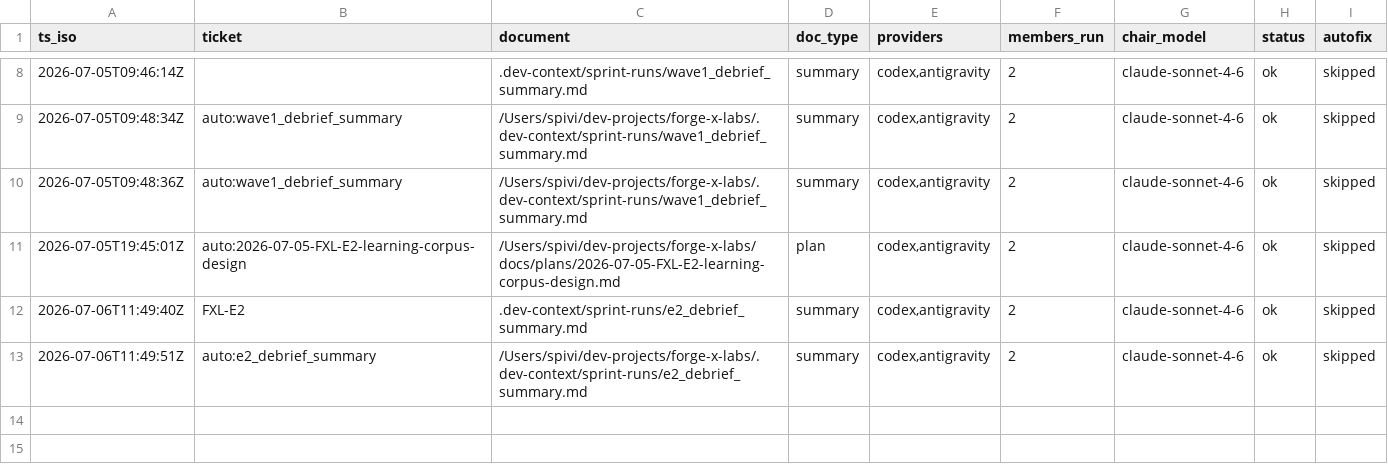
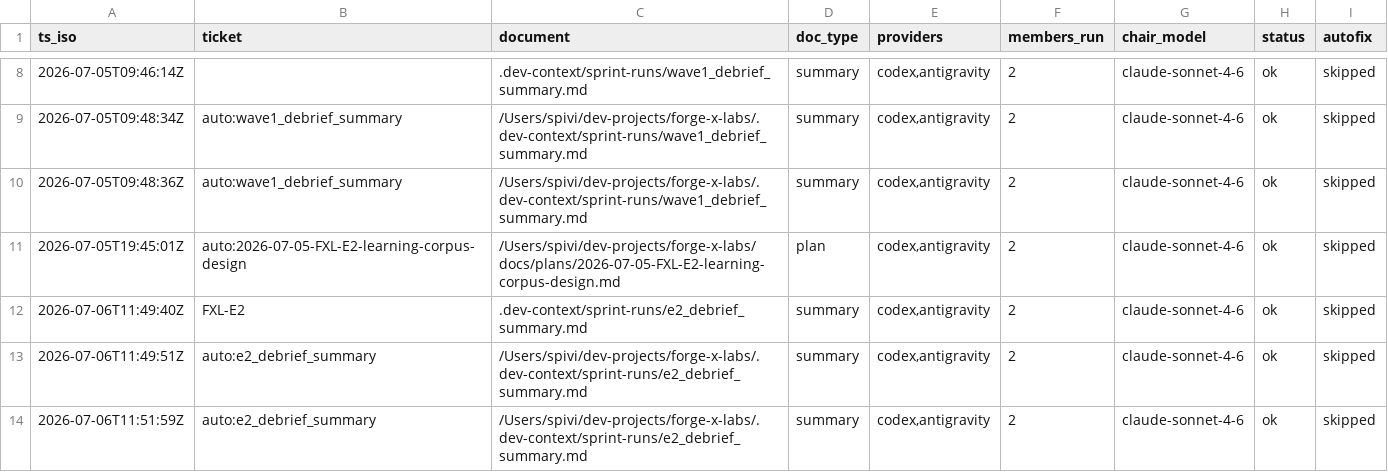
Before and after one commit to spivi/forge-x-labs, a CSV file: .dev-context/kpis/council.csv, drawn as a sheet; only a part is shown, gaps mark what is left out.

```diff
--- a/.dev-context/kpis/council.csv
+++ b/.dev-context/kpis/council.csv
@@ -13 +13,2 @@ ts_iso,ticket,document,doc_type,providers,members_run,chair_model,status,autofix
 2026-07-06T11:49:51Z,auto:e2_debrief_summary,/Users/spivi/dev-projects/forge-x-labs/.dev-context/sprint-runs/e2_debrief_summary.md,summary,"codex,antigravity",2,claude-sonnet-4-6,ok,skipped
+2026-07-06T11:51:59Z,auto:e2_debrief_summary,/Users/spivi/dev-projects/forge-x-labs/.dev-context/sprint-runs/e2_debrief_summary.md,summary,"codex,antigravity",2,claude-sonnet-4-6,ok,skipped
```
Also changed, not shown: .dev-context/cost-ledger.csv, .dev-context/kpis/estimates.csv, 35 other files.
